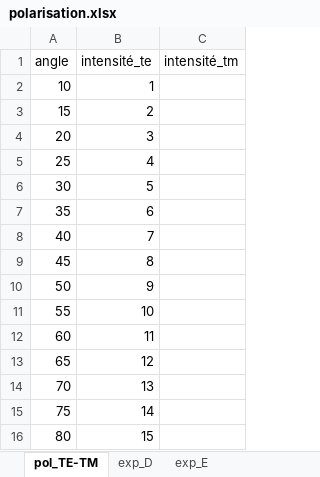
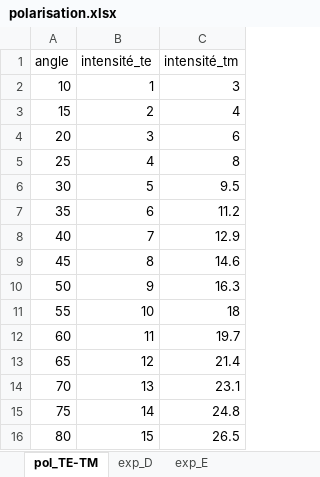
Before and after one commit to Manoe109/Labos-TPOP, an Excel workbook: Labo3_polarisation/polarisation.xlsx, sheet pol_TE-TM, drawn as a sheet; values as stored, in another font and other column widths than the file's, no borders; the diff names each change by its address in the sheet, - before the commit and + after, or states it on an @@ line.

```diff
--- a/Labo3_polarisation/polarisation.xlsx (sheet pol_TE-TM)
+++ b/Labo3_polarisation/polarisation.xlsx (sheet pol_TE-TM)
-C2 (intensité_tm): (empty)
+C2 (intensité_tm): 3
-C3 (intensité_tm): (empty)
+C3 (intensité_tm): 4
-C4 (intensité_tm): (empty)
+C4 (intensité_tm): 6
-C5 (intensité_tm): (empty)
+C5 (intensité_tm): 8
-C6 (intensité_tm): (empty)
+C6 (intensité_tm): 9.5
-C7 (intensité_tm): (empty)
+C7 (intensité_tm): 11.2
-C8 (intensité_tm): (empty)
+C8 (intensité_tm): 12.9
-C9 (intensité_tm): (empty)
+C9 (intensité_tm): 14.6
-C10 (intensité_tm): (empty)
+C10 (intensité_tm): 16.3
-C11 (intensité_tm): (empty)
+C11 (intensité_tm): 18
-C12 (intensité_tm): (empty)
+C12 (intensité_tm): 19.7
-C13 (intensité_tm): (empty)
+C13 (intensité_tm): 21.4
-C14 (intensité_tm): (empty)
+C14 (intensité_tm): 23.1
-C15 (intensité_tm): (empty)
+C15 (intensité_tm): 24.8
-C16 (intensité_tm): (empty)
+C16 (intensité_tm): 26.5
```
Also changed, not shown: 1 other file.
